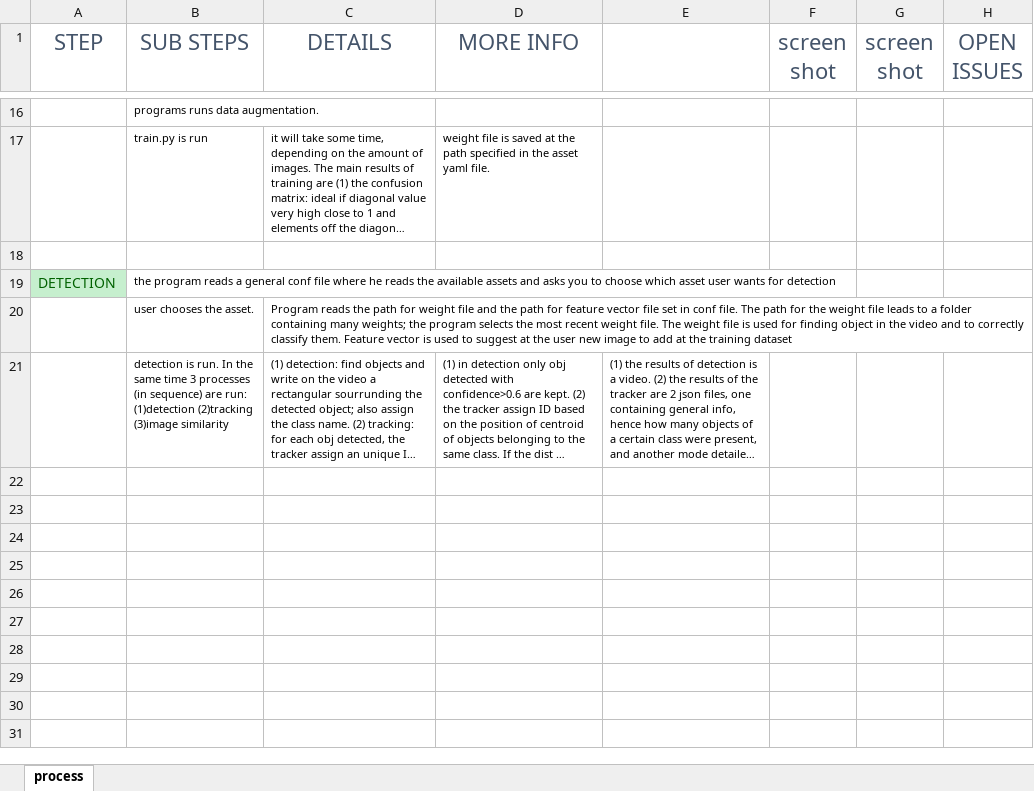
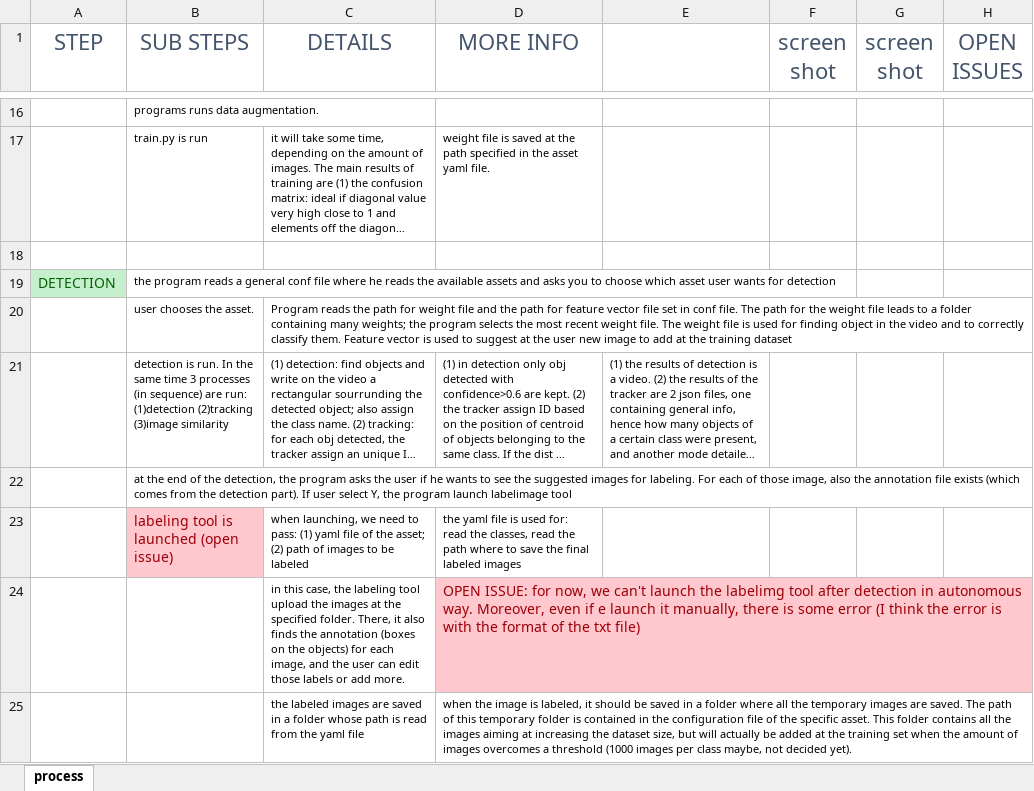
Before and after one commit to GiuliaCiaramella/yolov5, an Excel workbook: e2e.xlsx, sheet process, drawn as a sheet; only a part is shown, gaps mark what is left out; long unchanged cells end in …; values as stored, in another font and other column widths than the file's, no borders; charts and pictures not drawn; the diff names each change by its address in the sheet, - before the commit and + after, or states it on an @@ line.

Commit message:
updated e2e

```diff
--- a/e2e.xlsx (sheet process)
+++ b/e2e.xlsx (sheet process)
+row 22:  | at the end of the detection, the program asks the user if he wants to see the suggested images for labeling. For each of those image, also the annotation file exists (which comes from the detection part). If user select Y, the program launch labelimage tool
+row 23:  | labeling tool is launched (open issue) | when launching, we need to pass: (1) yaml file of the asset; (2) path of images to be labeled | the yaml file is used for: read the classes, read the path where to save the final labeled images
+row 24:  |  | in this case, the labeling tool upload the images at the specified folder. There, it also finds the annotation (boxes on the objects) for each image, and the user can edit those labels or add more. | OPEN ISSUE: for now, we can't launch the labelimg tool after detection in autonomous way. Moreover, even if e launch it manually, there is some error (I think the error is with the format of the txt file)
+row 25:  |  | the labeled images are saved in a folder whose path is read from the yaml file | when the image is labeled, it should be saved in a folder where all the temporary images are saved. The path of this temporary folder is contained in the configuration file of the specific asset. This folder contains all the images aiming at increasing the dataset size, but will actually be added at the training set when the amount of images overcomes a threshold (1000 images per class maybe, not decided yet).
```
